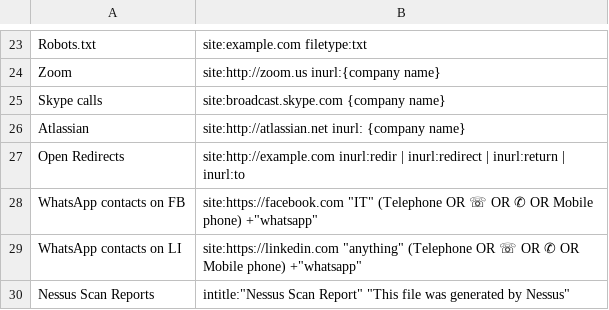
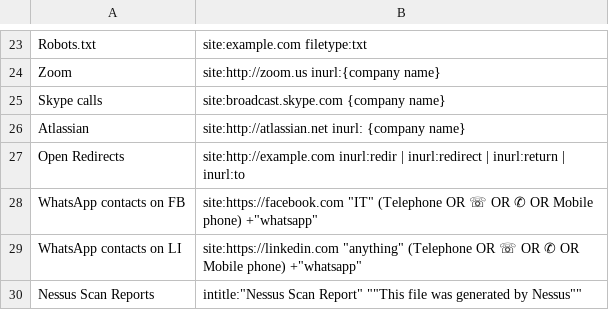
Before and after one commit to BushidoUK/OSINT-SearchOperators, a CSV file: GoogleDorks.csv, drawn as a sheet; only a part is shown, gaps mark what is left out.

Commit message:
Update GoogleDorks.csv

```diff
--- a/GoogleDorks.csv
+++ b/GoogleDorks.csv
@@ -29,2 +29,2 @@ WhatsApp contacts on FB,"site:https://facebook.com ""IT"" (Telephone OR ☏ OR
 WhatsApp contacts on LI,"site:https://linkedin.com ""anything"" (Telephone OR ☏ OR ✆ OR Mobile phone) +""whatsapp"""
-Nessus Scan Reports,intitle:"Nessus Scan Report" "This file was generated by Nessus"
+Nessus Scan Reports,intitle:"Nessus Scan Report" ""This file was generated by Nessus""
```
